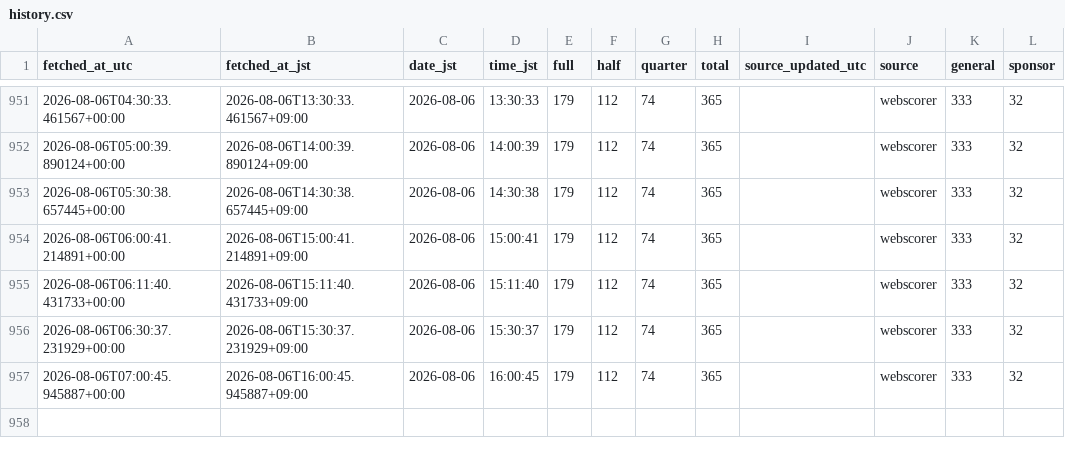
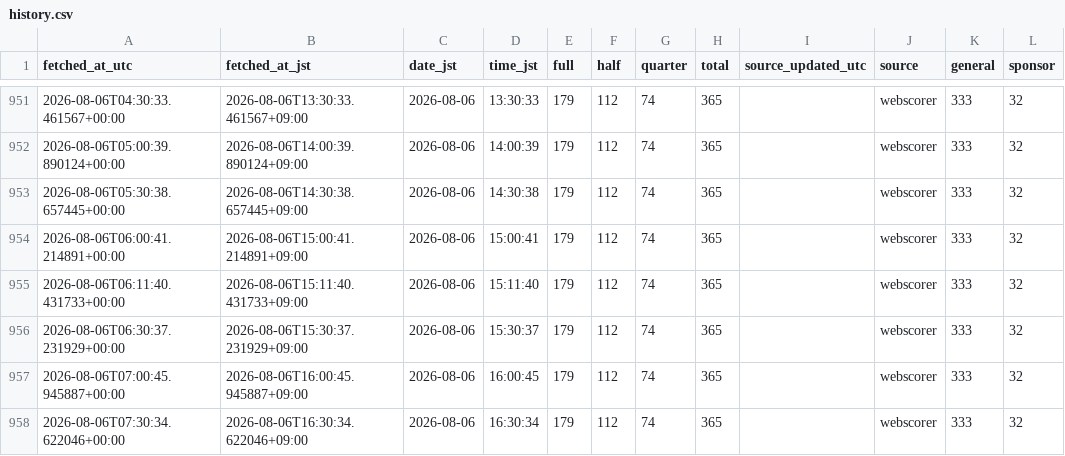
Before and after one commit to CharlesIVG/TY2026REGDASHBOARD, a CSV file: data/history.csv, drawn as a sheet; only a part is shown, gaps mark what is left out.

```diff
--- a/data/history.csv
+++ b/data/history.csv
@@ -957 +957,2 @@ fetched_at_utc,fetched_at_jst,date_jst,time_jst,full,half,quarter,total,source_u
 2026-08-06T07:00:45.945887+00:00,2026-08-06T16:00:45.945887+09:00,2026-08-06,16:00:45,179,112,74,365,,webscorer,333,32
+2026-08-06T07:30:34.622046+00:00,2026-08-06T16:30:34.622046+09:00,2026-08-06,16:30:34,179,112,74,365,,webscorer,333,32
```
Also changed, not shown: 4 other files.
